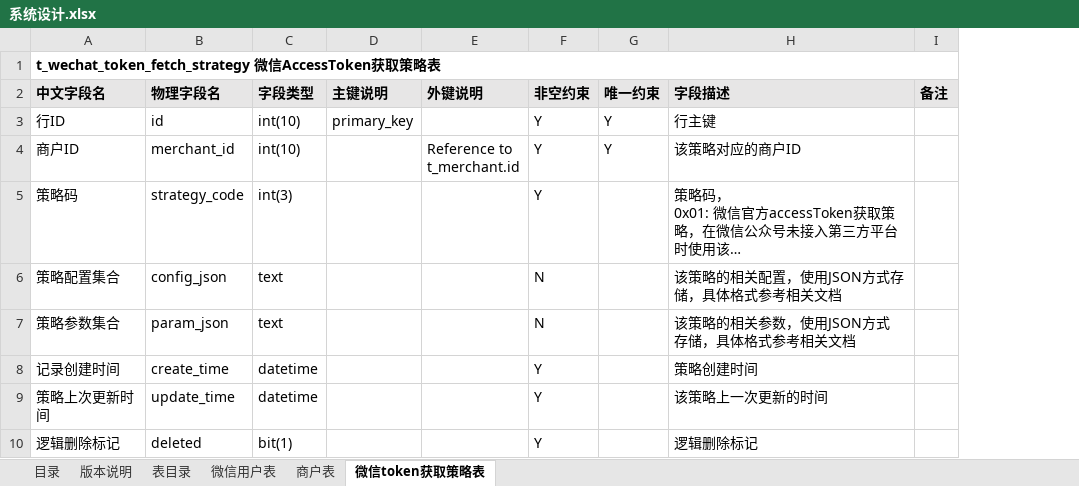
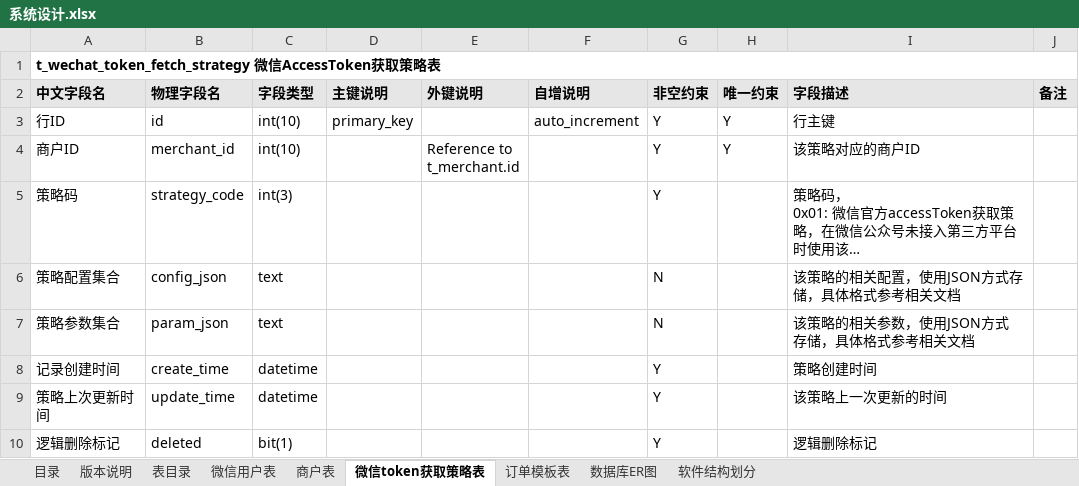
Before and after one commit to levent8421/simple_saas_pay, an Excel workbook: docs/系统设计.xlsx, sheet 微信token获取策略表, drawn as a sheet; long unchanged cells end in …; values as stored, in another font and other column widths than the file's, no borders; the diff names each change by its address in the sheet, - before the commit and + after, or states it on an @@ line.

```diff
--- a/docs/系统设计.xlsx (sheet 微信token获取策略表)
+++ b/docs/系统设计.xlsx (sheet 微信token获取策略表)
+sheet tab: 订单模板表
+sheet tab: 数据库ER图
+sheet tab: 软件结构划分
+column F (自增说明), row 3: auto_increment
```
Also changed, not shown: sheet 微信用户表, sheet 商户表, sheet 表目录, sheet 目录, sheet 版本说明.
